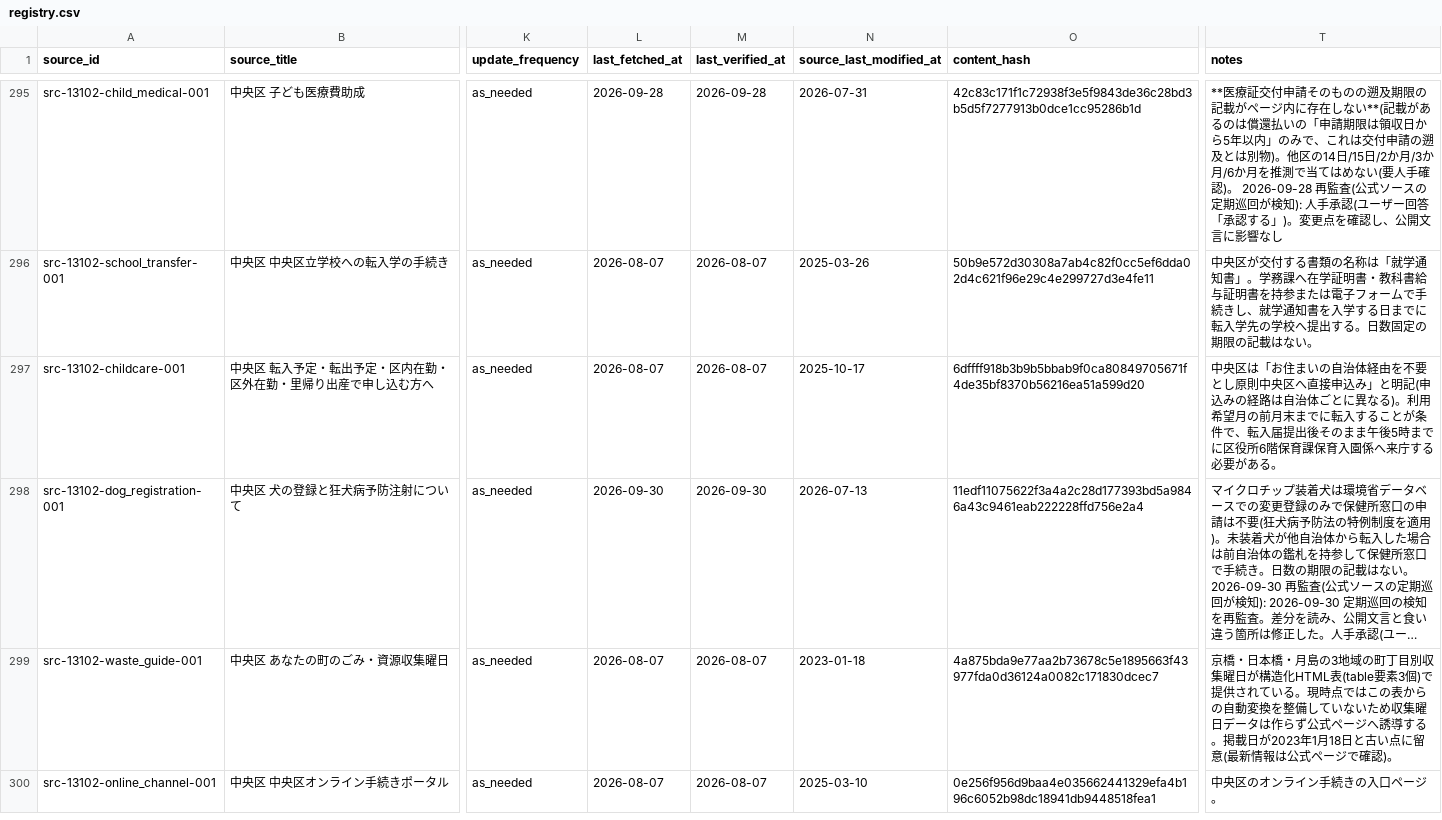
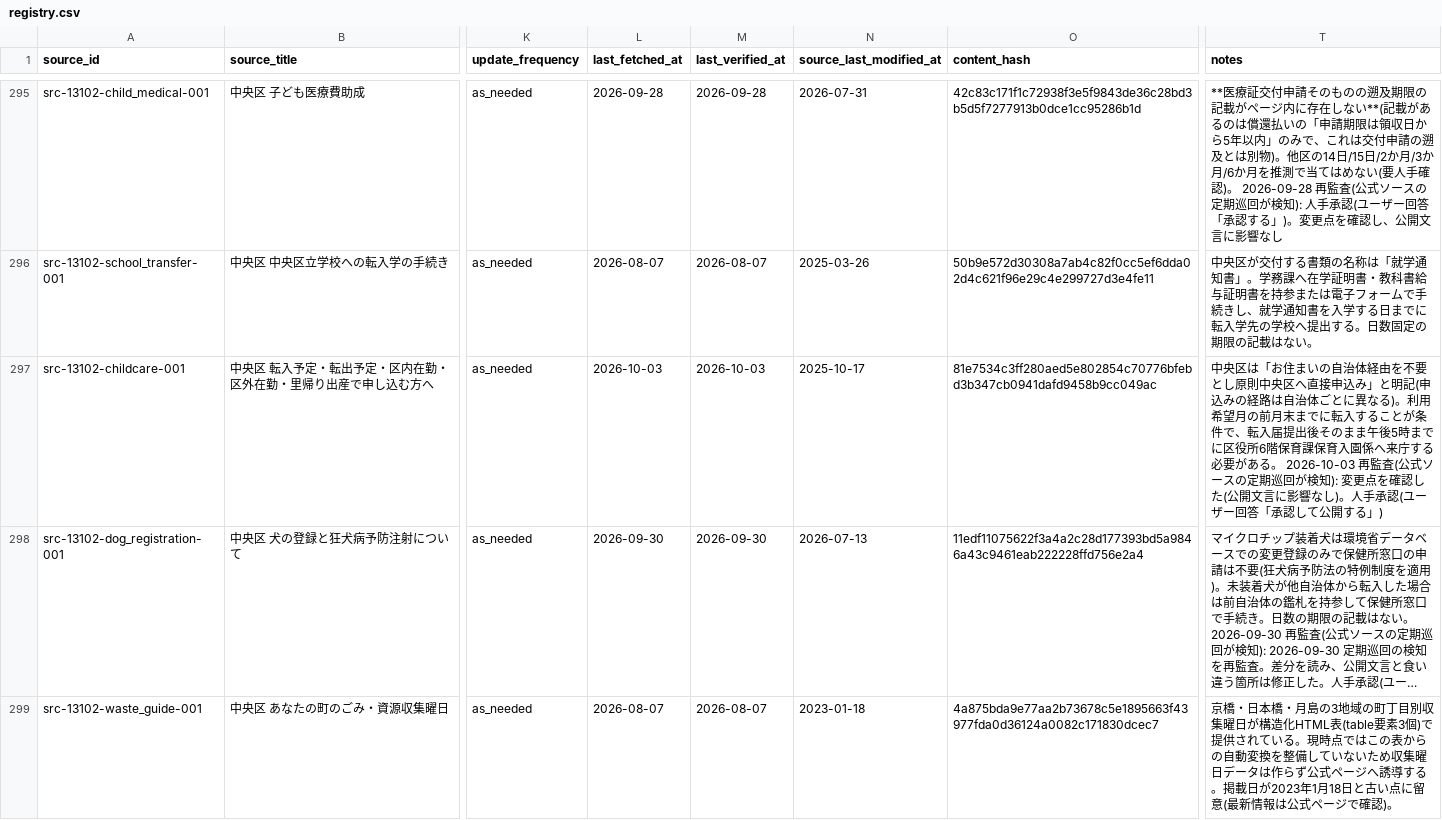
Before and after one commit to Renga154/sumihajime, a CSV file: docs/data-sources/registry.csv, drawn as a sheet; only a part is shown, gaps mark what is left out; the shorter side is filled out with more unchanged rows; long unchanged cells end in …; the diff covers the shown part only; the diff names each change by its address in the sheet, - before the commit and + after, or states it on an @@ line.

```diff
--- a/docs/data-sources/registry.csv
+++ b/docs/data-sources/registry.csv
-L297 (last_fetched_at): 2026-08-07
+L297 (last_fetched_at): 2026-10-03
-M297 (last_verified_at): 2026-08-07
+M297 (last_verified_at): 2026-10-03
-O297 (content_hash): 6dffff918b3b9b5bbab9f0ca80849705671f4de35bf8370b56216ea51a599d20
+O297 (content_hash): 81e7534c3ff280aed5e802854c70776bfebd3b347cb0941dafd9458b9cc049ac
-T297 (notes): …がある。
+T297 (notes): …がある。 2026-10-03 再監査(公式ソースの定期巡回が検知): 変更点を確認した(公開文言に影響なし)。人手承認(ユーザー回答「承認して公開する」)
```
Also changed, not shown: 91 edited cells elsewhere in this file, 11 other files.
